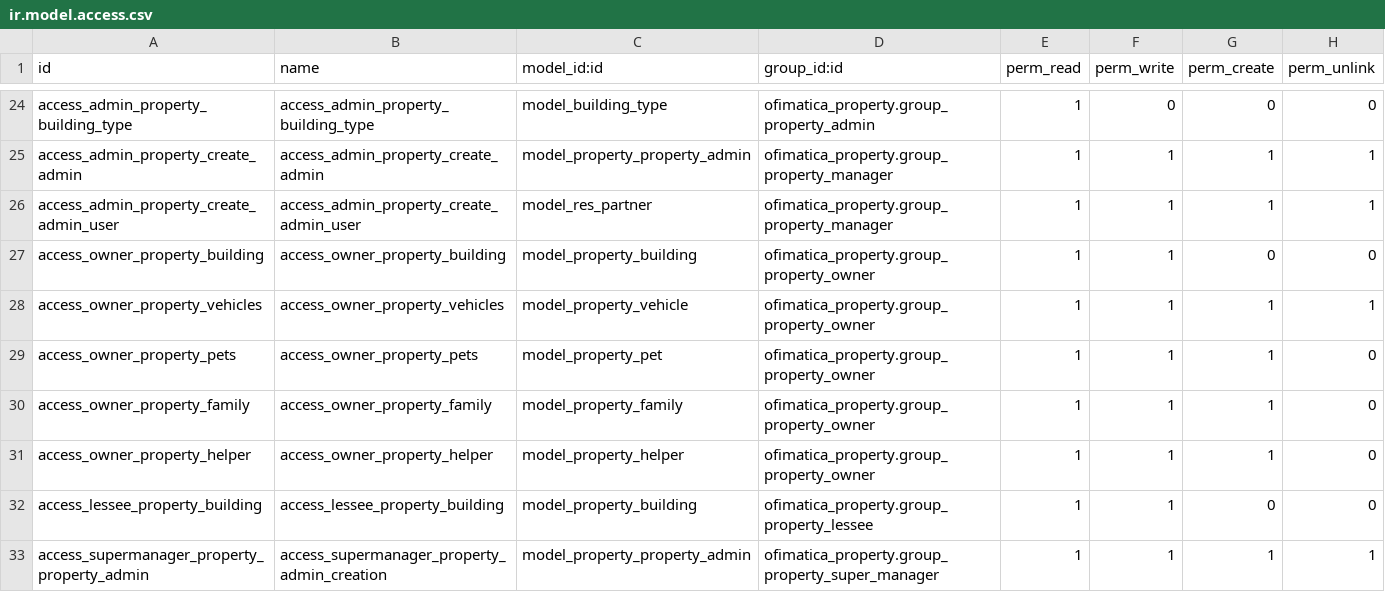
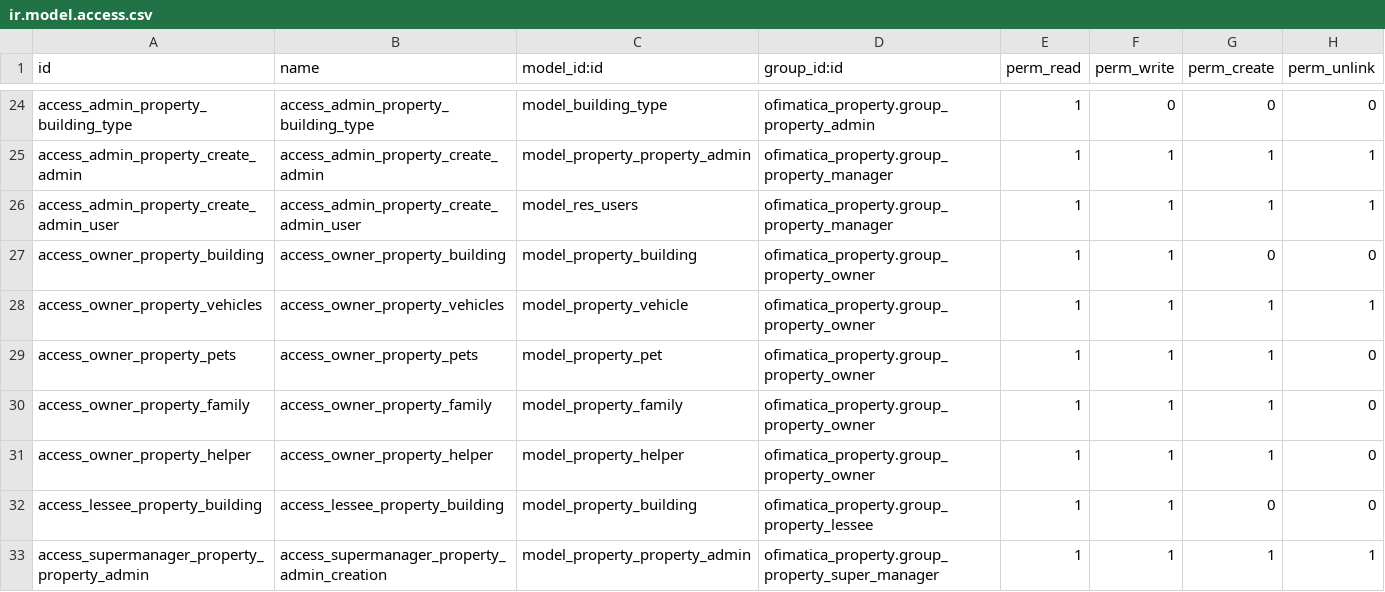
Before and after one commit to gabosoftape/ofimatica_property, a CSV file: security/ir.model.access.csv, drawn as a sheet; only a part is shown, gaps mark what is left out.

Commit message:
add res partners creation

```diff
--- a/security/ir.model.access.csv
+++ b/security/ir.model.access.csv
@@ -25,3 +25,3 @@ access_admin_property_building_type,access_admin_property_building_type,model_bu
 access_admin_property_create_admin,access_admin_property_create_admin,model_property_property_admin,ofimatica_property.group_property_manager,1,1,1,1
-access_admin_property_create_admin_user,access_admin_property_create_admin_user,model_res_partner,ofimatica_property.group_property_manager,1,1,1,1
+access_admin_property_create_admin_user,access_admin_property_create_admin_user,model_res_users,ofimatica_property.group_property_manager,1,1,1,1
 access_owner_property_building,access_owner_property_building,model_property_building,ofimatica_property.group_property_owner,1,1,0,0
```
